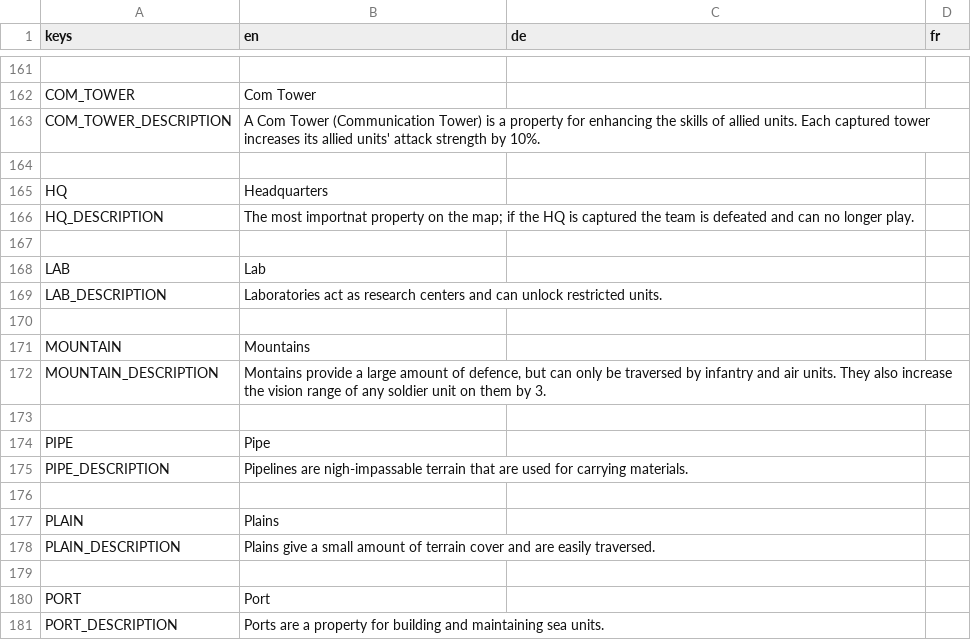
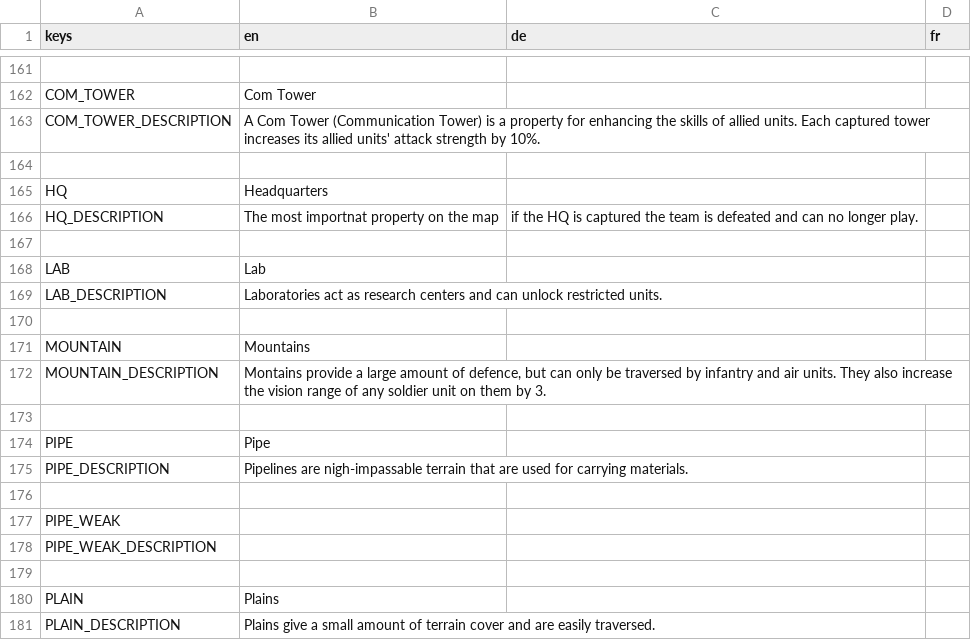
Before and after one commit to Codename-Recon/Gridlock, a CSV file: client/assets/translations/translation.csv, drawn as a sheet; only a part is shown, gaps mark what is left out; the shorter side is filled out with more unchanged rows.

Commit message:
feat(map-editor): updated terrain and added pipe weak type

```diff
--- a/client/assets/translations/translation.csv
+++ b/client/assets/translations/translation.csv
@@ -165,3 +165,3 @@ COM_TOWER_DESCRIPTION,A Com Tower (Communication Tower) is a property for enhanc
 HQ,Headquarters,,
-HQ_DESCRIPTION,The most importnat property on the map; if the HQ is captured the team is defeated and can no longer play.,,
+HQ_DESCRIPTION,The most importnat property on the map, if the HQ is captured the team is defeated and can no longer play.,
 ,,,
@@ -175,2 +175,5 @@ PIPE,Pipe,,
 PIPE_DESCRIPTION,Pipelines are nigh-impassable terrain that are used for carrying materials.,,
+,,,
+PIPE_WEAK,,,
+PIPE_WEAK_DESCRIPTION,,,
 ,,,
```
Also changed, not shown: 6 other files.
